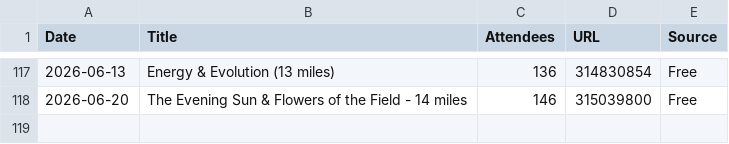
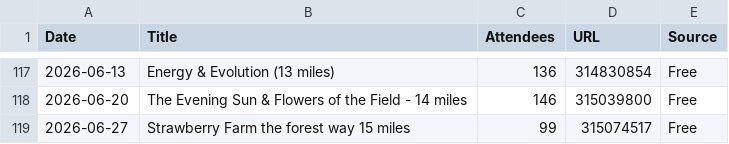
Before and after one commit to james-stuff/chris-map, a CSV file: ScrapedHikes.csv, drawn as a sheet; only a part is shown, gaps mark what is left out.

```diff
--- a/ScrapedHikes.csv
+++ b/ScrapedHikes.csv
@@ -118 +118,2 @@ Date,Title,Attendees,URL,Source
 2026-06-20,The Evening Sun & Flowers of the Field - 14 miles,146,315039800,Free
+2026-06-27,Strawberry Farm the forest way 15 miles,99,315074517,Free
```
Also changed, not shown: HikeDetails.csv.
